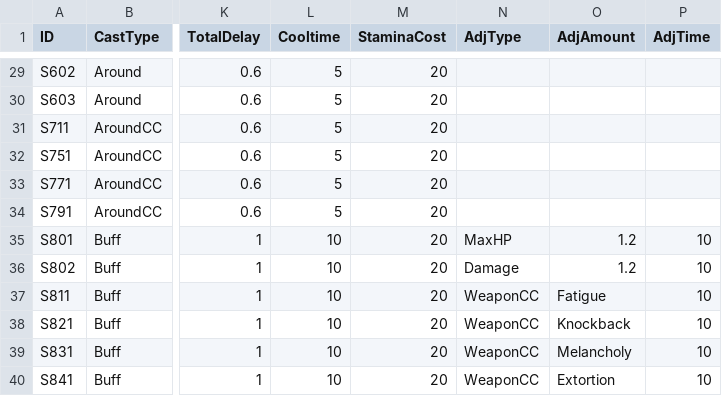
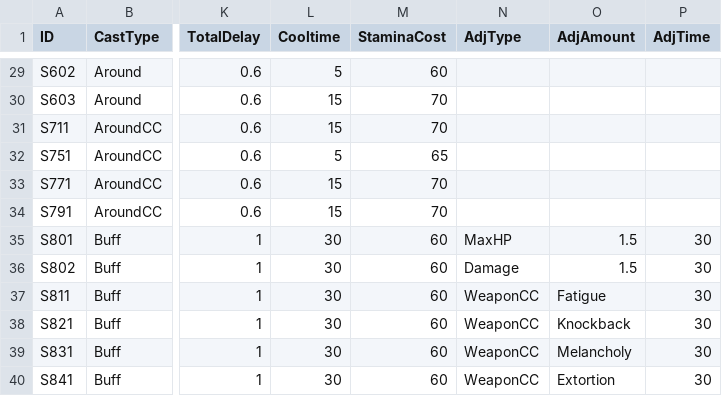
Before and after one commit to ModakbulGame/BGT_ProjectSamdo, a CSV file: Assets/Data/CSVs/PowerSheet.csv, drawn as a sheet; only a part is shown, gaps mark what is left out; the diff covers the shown part only; the diff names each change by its address in the sheet, - before the commit and + after, or states it on an @@ line.

Commit message:
s251 s771 위치 조절, 0.1 조절, 쿨탐 및 adj time 조정

```diff
--- a/Assets/Data/CSVs/PowerSheet.csv
+++ b/Assets/Data/CSVs/PowerSheet.csv
-M29 (StaminaCost): 20
+M29 (StaminaCost): 60
-L30:L31 (Cooltime): 5
+L30:L31 (Cooltime): 15
-M30:M31 (StaminaCost): 20
+M30:M31 (StaminaCost): 70
-M32 (StaminaCost): 20
+M32 (StaminaCost): 65
-L33:L34 (Cooltime): 5
+L33:L34 (Cooltime): 15
-M33:M34 (StaminaCost): 20
+M33:M34 (StaminaCost): 70
-L35:L40 (Cooltime): 10
+L35:L40 (Cooltime): 30
-M35:M40 (StaminaCost): 20
+M35:M40 (StaminaCost): 60
-O35:O36 (AdjAmount): 1.2
+O35:O36 (AdjAmount): 1.5
-P35:P40 (AdjTime): 10
+P35:P40 (AdjTime): 30
```
Also changed, not shown: 33 edited cells elsewhere in this file, Assets/Data/CSVs/ItemSheet.csv, 18 other files.
